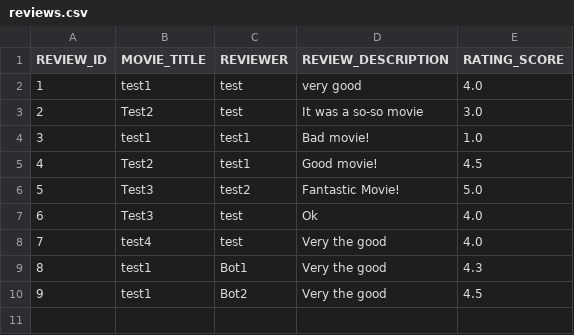
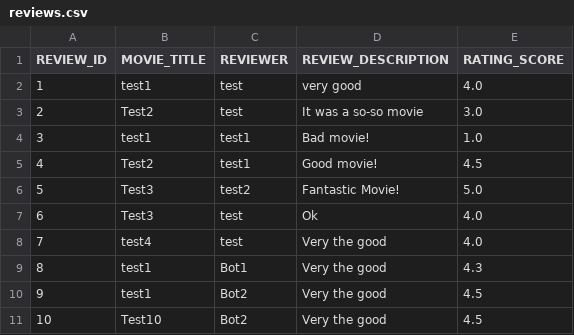
Before and after one commit to weikangg/SC2002_MOBLIMA, a CSV file: MOBLIMA/data/reviews/reviews.csv, drawn as a sheet; the diff names each change by its address in the sheet, - before the commit and + after, or states it on an @@ line.

```diff
--- a/MOBLIMA/data/reviews/reviews.csv
+++ b/MOBLIMA/data/reviews/reviews.csv
+row 11: 10 | Test10 | Bot2 | Very the good | 4.5
```
Also changed, not shown: MOBLIMA/data/movies/movies.csv, 2 other files.
